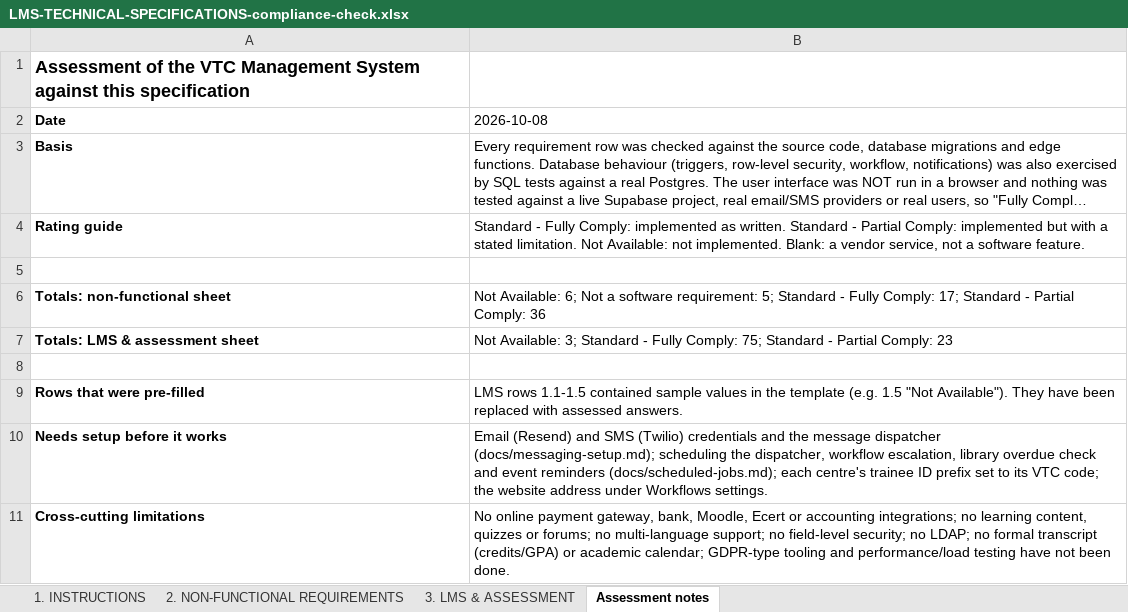
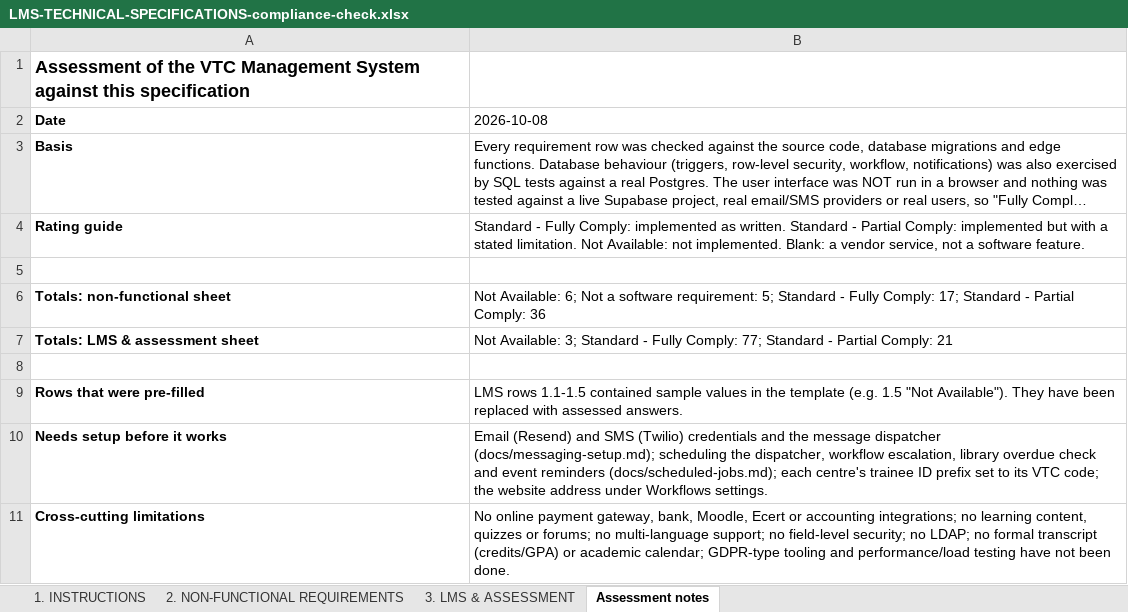
Before and after one commit to bsnalisa/vtc-management-system, an Excel workbook: docs/LMS-TECHNICAL-SPECIFICATIONS-compliance-check.xlsx, sheet Assessment notes, drawn as a sheet; long unchanged cells end in …; values as stored, in another font and other column widths than the file's, no borders; the diff names each change by its address in the sheet, - before the commit and + after, or states it on an @@ line.

```diff
--- a/docs/LMS-TECHNICAL-SPECIFICATIONS-compliance-check.xlsx (sheet Assessment notes)
+++ b/docs/LMS-TECHNICAL-SPECIFICATIONS-compliance-check.xlsx (sheet Assessment notes)
-B7 (2026-10-08): …Fully Comply: 75; Standard - Partial Comply: 23
+B7 (2026-10-08): …Fully Comply: 77; Standard - Partial Comply: 21
```
Also changed, not shown: sheet 3. LMS & ASSESSMENT, sheet 2. NON-FUNCTIONAL REQUIREMENTS, 24 other files.
